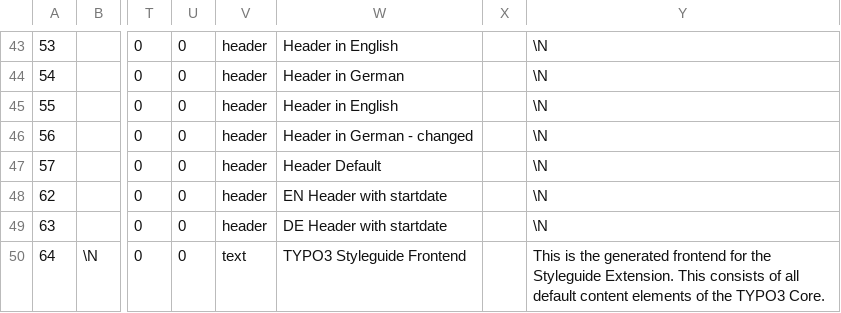
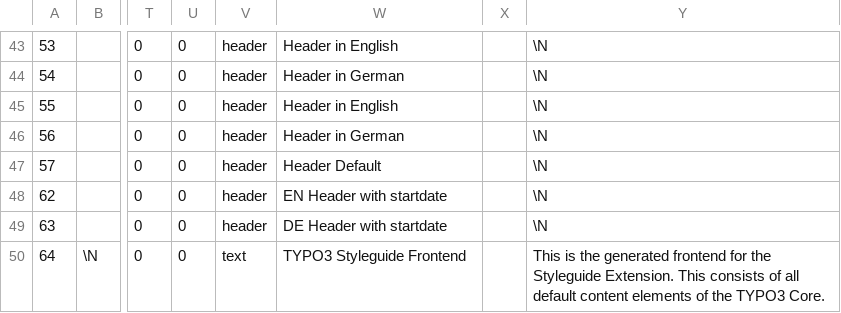
Before and after one commit to in2code-de/in2publish_core, a CSV file: .project/data/dumps/foreign/tt_content.csv, drawn as a sheet; only a part is shown, gaps mark what is left out; the diff names each change by its address in the sheet, - before the commit and + after, or states it on an @@ line.

Commit message:
[TEST] Fix dumps for test case 1d translated content

```diff
--- a/.project/data/dumps/foreign/tt_content.csv
+++ b/.project/data/dumps/foreign/tt_content.csv
-W46: Header in German - changed
+W46: Header in German
```
